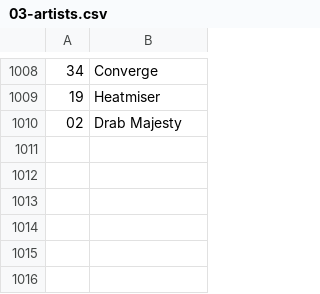
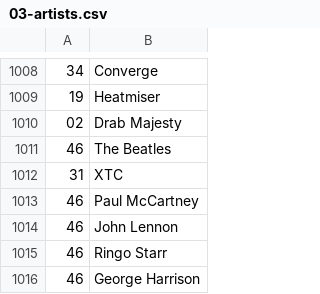
Before and after one commit to dbeley/playlist-versioning, a CSV file: files/03-artists.csv, drawn as a sheet; only a part is shown, gaps mark what is left out.

```diff
--- a/files/03-artists.csv
+++ b/files/03-artists.csv
@@ -1010 +1010,7 @@
 02;Drab Majesty
+46;The Beatles
+31;XTC
+46;Paul McCartney
+46;John Lennon
+46;Ringo Starr
+46;George Harrison
```
Also changed, not shown: files/02-playlists.csv, 2 other files.
